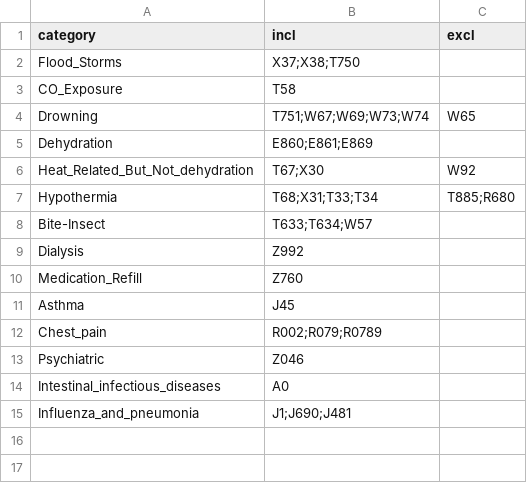
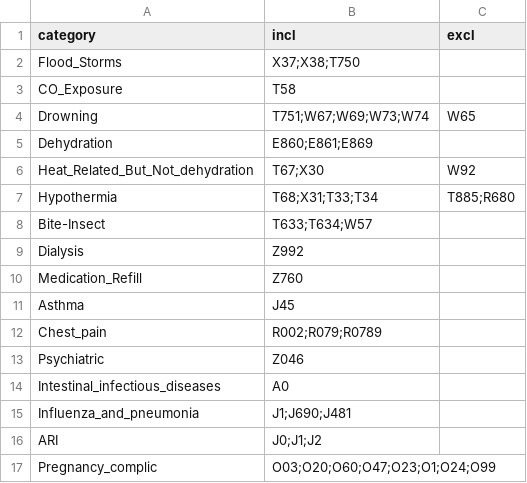
Before and after one commit to balajiceg/GRAScripts, a CSV file: dhs_scripts/categories.csv, drawn as a sheet.

Commit message:
add ARI and Pregnancy complications categories

```diff
--- a/dhs_scripts/categories.csv
+++ b/dhs_scripts/categories.csv
@@ -15 +15,3 @@ Intestinal_infectious_diseases,A0,
 Influenza_and_pneumonia,J1;J690;J481,
+ARI,J0;J1;J2,
+Pregnancy_complic,O03;O20;O60;O47;O23;O1;O24;O99,
```
Also changed, not shown: 1 other file.
